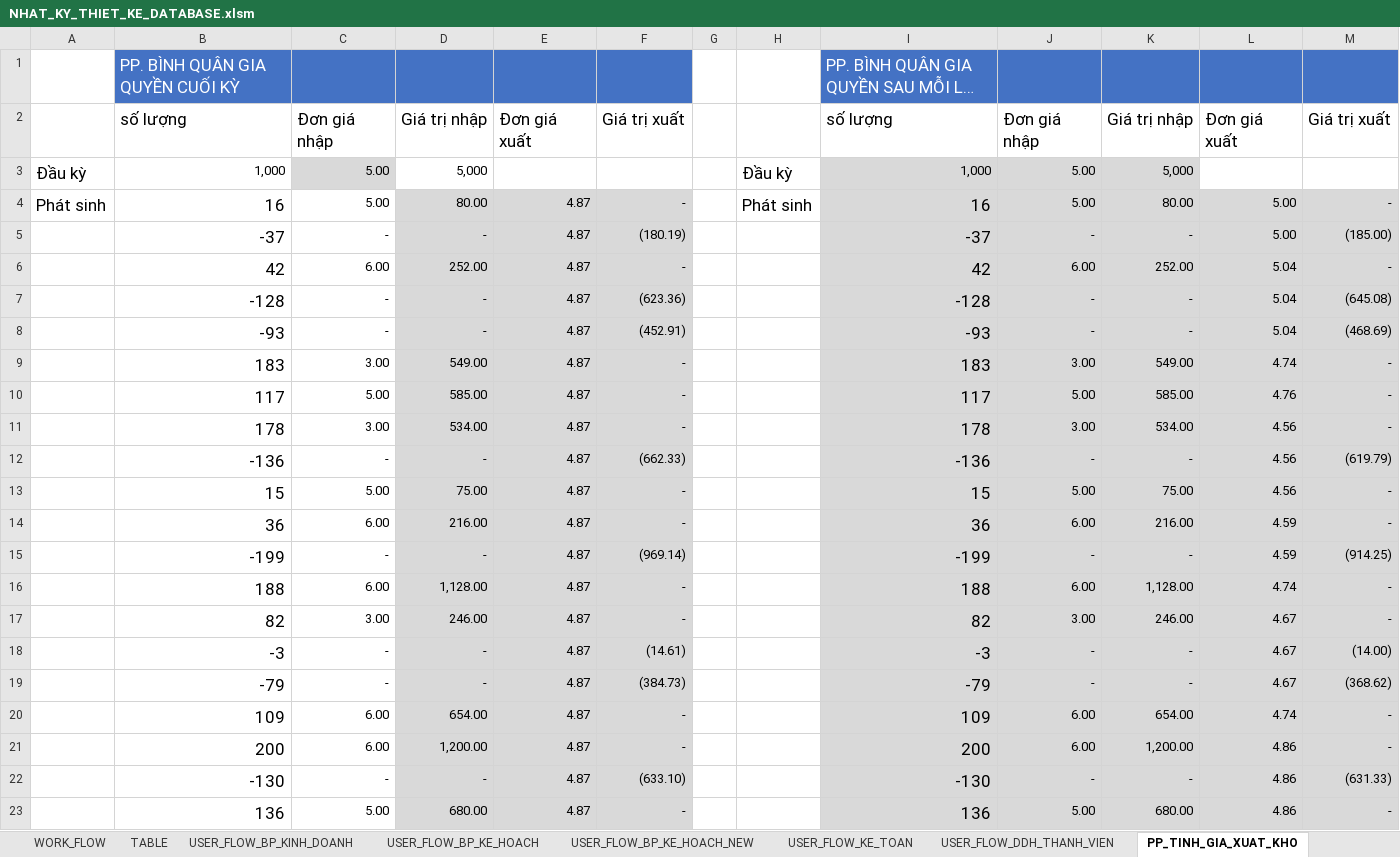
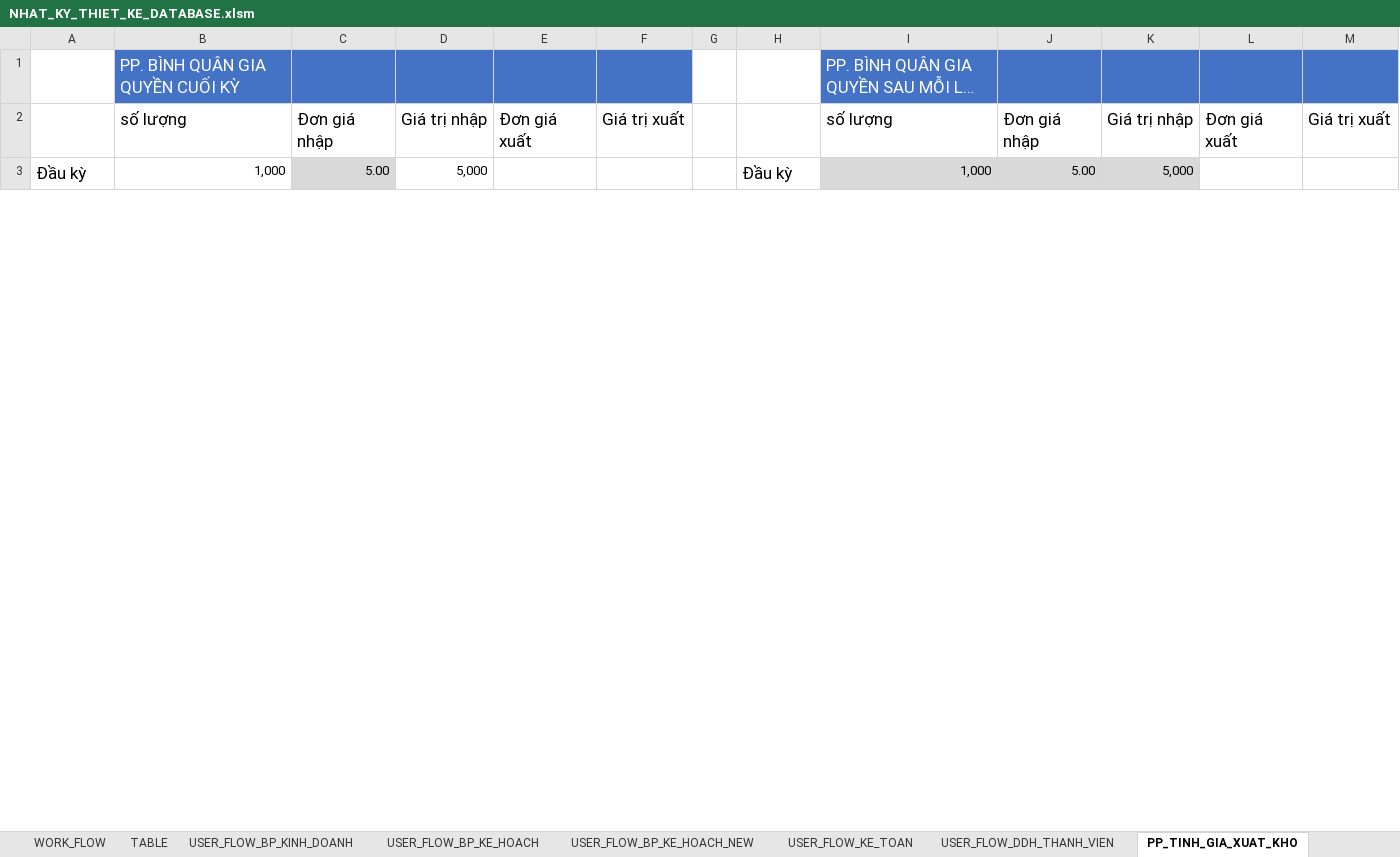
Before and after one commit to NGUYEN-LONG-BS/VBA_MINI_PROJECTS, an Excel workbook: VB05_QUAN_LY_KHO/NHAT_KY_THIET_KE_DATABASE.xlsm, sheet PP_TINH_GIA_XUAT_KHO, drawn as a sheet; only a part is shown; long unchanged cells end in …; values as stored, in another font and other column widths than the file's, no borders; charts and pictures not drawn; removed rows and columns are numbered as before the commit, all else as after; the diff covers the shown part only; the diff names each change by its address in the sheet, - before the commit and + after, or states it on an @@ line.

Commit message:
commit

```diff
--- a/VB05_QUAN_LY_KHO/NHAT_KY_THIET_KE_DATABASE.xlsm (sheet PP_TINH_GIA_XUAT_KHO)
+++ b/VB05_QUAN_LY_KHO/NHAT_KY_THIET_KE_DATABASE.xlsm (sheet PP_TINH_GIA_XUAT_KHO)
-row 4: Phát sinh | 16 | 5.00 | 80.00 | 4.87 | - |  | Phát sinh | 16 | 5.00 | 80.00 | 5.00 | -
-row 5:  | -37 | - | - | 4.87 | (180.19) |  |  | -37 | - | - | 5.00 | (185.00)
-row 6:  | 42 | 6.00 | 252.00 | 4.87 | - |  |  | 42 | 6.00 | 252.00 | 5.04 | -
-row 7:  | -128 | - | - | 4.87 | (623.36) |  |  | -128 | - | - | 5.04 | (645.08)
-row 8:  | -93 | - | - | 4.87 | (452.91) |  |  | -93 | - | - | 5.04 | (468.69)
-row 9:  | 183 | 3.00 | 549.00 | 4.87 | - |  |  | 183 | 3.00 | 549.00 | 4.74 | -
-row 10:  | 117 | 5.00 | 585.00 | 4.87 | - |  |  | 117 | 5.00 | 585.00 | 4.76 | -
-row 11:  | 178 | 3.00 | 534.00 | 4.87 | - |  |  | 178 | 3.00 | 534.00 | 4.56 | -
-row 12:  | -136 | - | - | 4.87 | (662.33) |  |  | -136 | - | - | 4.56 | (619.79)
-row 13:  | 15 | 5.00 | 75.00 | 4.87 | - |  |  | 15 | 5.00 | 75.00 | 4.56 | -
-row 14:  | 36 | 6.00 | 216.00 | 4.87 | - |  |  | 36 | 6.00 | 216.00 | 4.59 | -
-row 15:  | -199 | - | - | 4.87 | (969.14) |  |  | -199 | - | - | 4.59 | (914.25)
-row 16:  | 188 | 6.00 | 1,128.00 | 4.87 | - |  |  | 188 | 6.00 | 1,128.00 | 4.74 | -
-row 17:  | 82 | 3.00 | 246.00 | 4.87 | - |  |  | 82 | 3.00 | 246.00 | 4.67 | -
-row 18:  | -3 | - | - | 4.87 | (14.61) |  |  | -3 | - | - | 4.67 | (14.00)
-row 19:  | -79 | - | - | 4.87 | (384.73) |  |  | -79 | - | - | 4.67 | (368.62)
-row 20:  | 109 | 6.00 | 654.00 | 4.87 | - |  |  | 109 | 6.00 | 654.00 | 4.74 | -
-row 21:  | 200 | 6.00 | 1,200.00 | 4.87 | - |  |  | 200 | 6.00 | 1,200.00 | 4.86 | -
-row 22:  | -130 | - | - | 4.87 | (633.10) |  |  | -130 | - | - | 4.86 | (631.33)
-row 23:  | 136 | 5.00 | 680.00 | 4.87 | - |  |  | 136 | 5.00 | 680.00 | 4.86 | -
```
Also changed, not shown: 27 added rows, 7 removed rows and 1 edited cell elsewhere in this sheet, sheet USER_FLOW_BP_KE_HOACH_NEW, charts or pictures.
